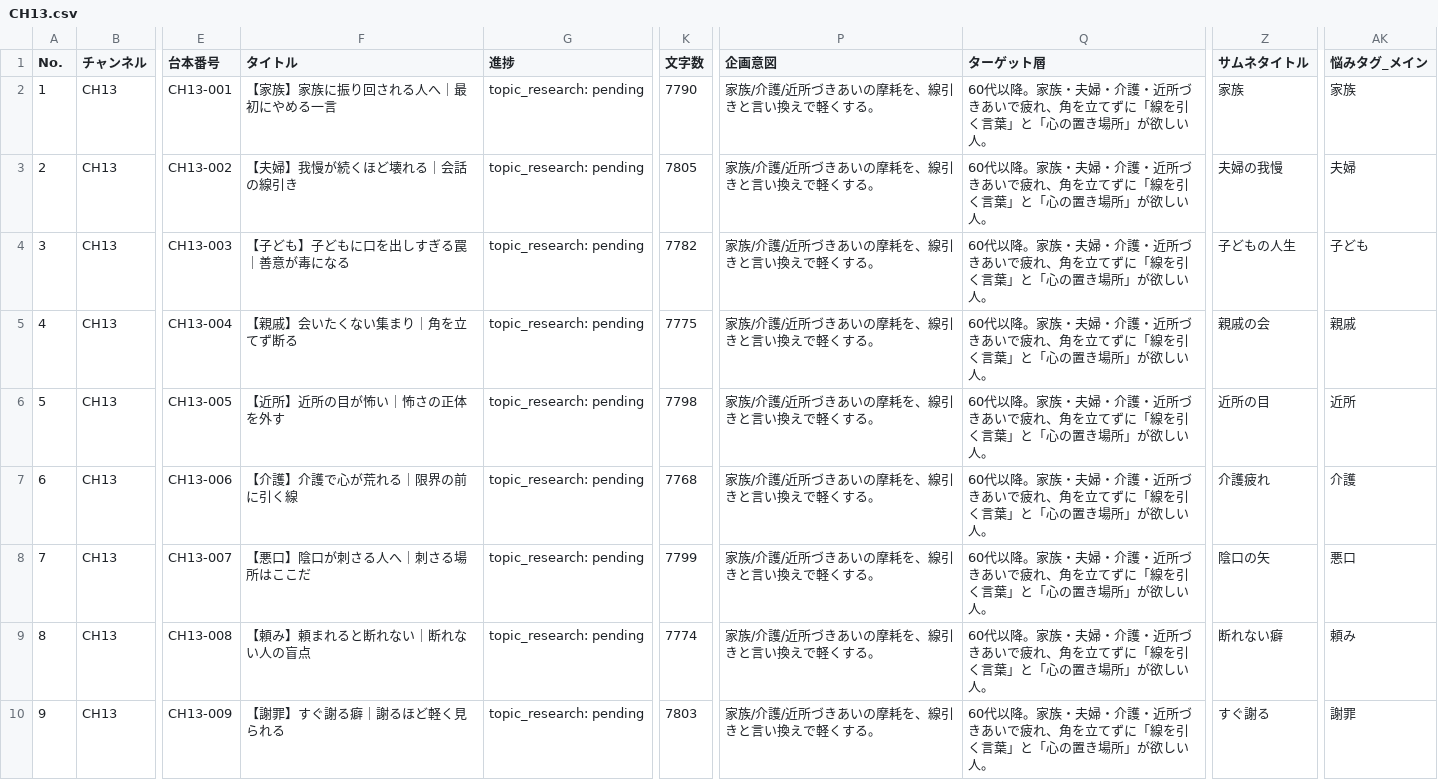
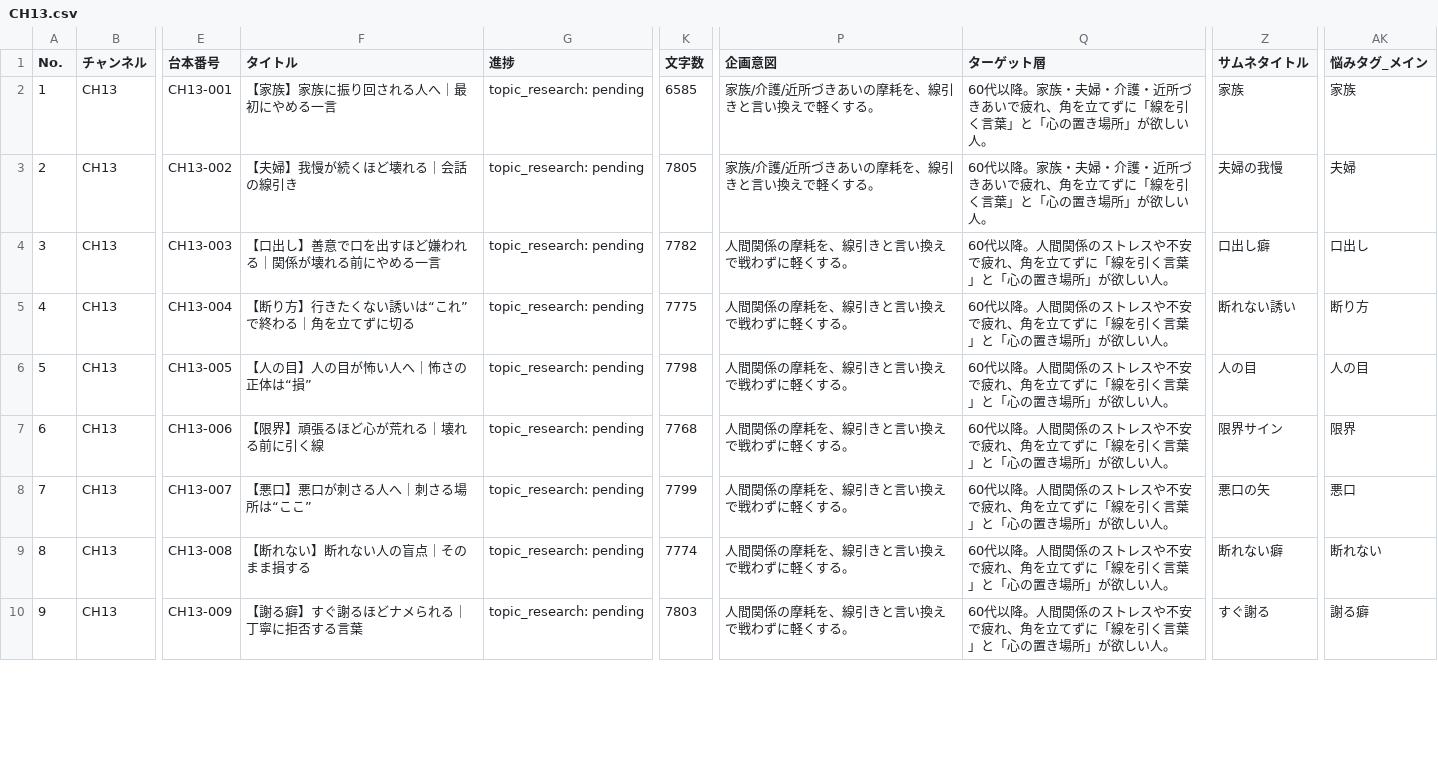
Before and after one commit to daideguchi/youtube_production2, a CSV file: workspaces/planning/channels/CH13.csv, drawn as a sheet; only a part is shown, gaps mark what is left out; the diff covers the shown part only; the diff names each change by its address in the sheet, - before the commit and + after, or states it on an @@ line.

Commit message:
planning: CH13 replan titles 003+

```diff
--- a/workspaces/planning/channels/CH13.csv
+++ b/workspaces/planning/channels/CH13.csv
-K2 (文字数): 7790
+K2 (文字数): 6585
-F4 (タイトル): 【子ども】子どもに口を出しすぎる罠｜善意が毒になる
+F4 (タイトル): 【口出し】善意で口を出すほど嫌われる｜関係が壊れる前にやめる一言
-P4:P10 (企画意図): 家族/介護/近所づきあいの摩耗を、線引きと言い換えで軽くする。
+P4:P10 (企画意図): 人間関係の摩耗を、線引きと言い換えで戦わずに軽くする。
-Q4:Q10 (ターゲット層): …代以降。家族・夫婦・介護・近所づきあいで疲れ、…
+Q4:Q10 (ターゲット層): …代以降。人間関係のストレスや不安で疲れ、…
-Z4 (サムネタイトル): 子どもの人生
+Z4 (サムネタイトル): 口出し癖
-AK4 (悩みタグ_メイン): 子ども
+AK4 (悩みタグ_メイン): 口出し
-F5 (タイトル): 【親戚】会いたくない集まり｜角を立てず断る
+F5 (タイトル): 【断り方】行きたくない誘いは“これ”で終わる｜角を立てずに切る
-Z5 (サムネタイトル): 親戚の会
+Z5 (サムネタイトル): 断れない誘い
-AK5 (悩みタグ_メイン): 親戚
+AK5 (悩みタグ_メイン): 断り方
-F6 (タイトル): 【近所】近所の目が怖い｜怖さの正体を外す
+F6 (タイトル): 【人の目】人の目が怖い人へ｜怖さの正体は“損”
-Z6 (サムネタイトル): 近所の目
+Z6 (サムネタイトル): 人の目
-AK6 (悩みタグ_メイン): 近所
+AK6 (悩みタグ_メイン): 人の目
-F7 (タイトル): 【介護】介護で心が荒れる｜限界の前に引く線
+F7 (タイトル): 【限界】頑張るほど心が荒れる｜壊れる前に引く線
-Z7 (サムネタイトル): 介護疲れ
+Z7 (サムネタイトル): 限界サイン
-AK7 (悩みタグ_メイン): 介護
+AK7 (悩みタグ_メイン): 限界
-F8 (タイトル): 【悪口】陰口が刺さる人へ｜刺さる場所はここだ
+F8 (タイトル): 【悪口】悪口が刺さる人へ｜刺さる場所は“ここ”
-Z8 (サムネタイトル): 陰口の矢
+Z8 (サムネタイトル): 悪口の矢
-F9 (タイトル): 【頼み】頼まれると断れない｜断れない人の盲点
+F9 (タイトル): 【断れない】断れない人の盲点｜そのまま損する
-AK9 (悩みタグ_メイン): 頼み
+AK9 (悩みタグ_メイン): 断れない
-F10 (タイトル): 【謝罪】すぐ謝る癖｜謝るほど軽く見られる
+F10 (タイトル): 【謝る癖】すぐ謝るほどナメられる｜丁寧に拒否する言葉
-AK10 (悩みタグ_メイン): 謝罪
+AK10 (悩みタグ_メイン): 謝る癖
```
Also changed, not shown: 77 edited cells elsewhere in this file.
